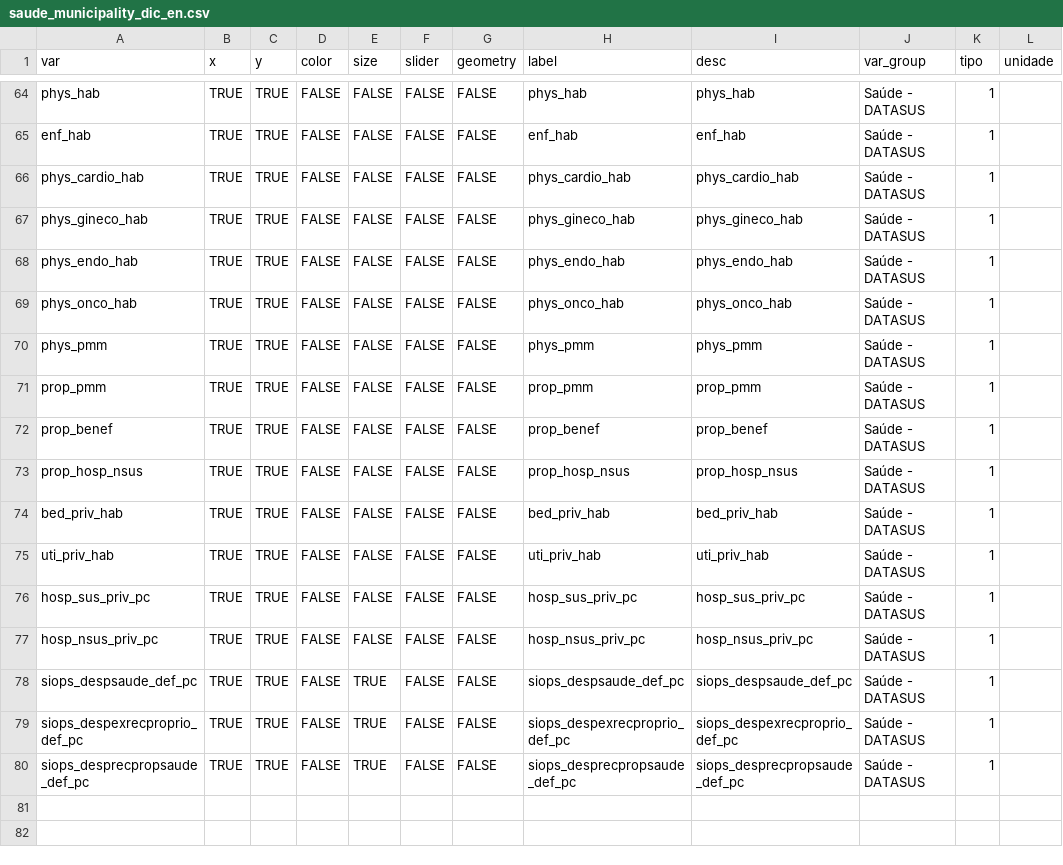
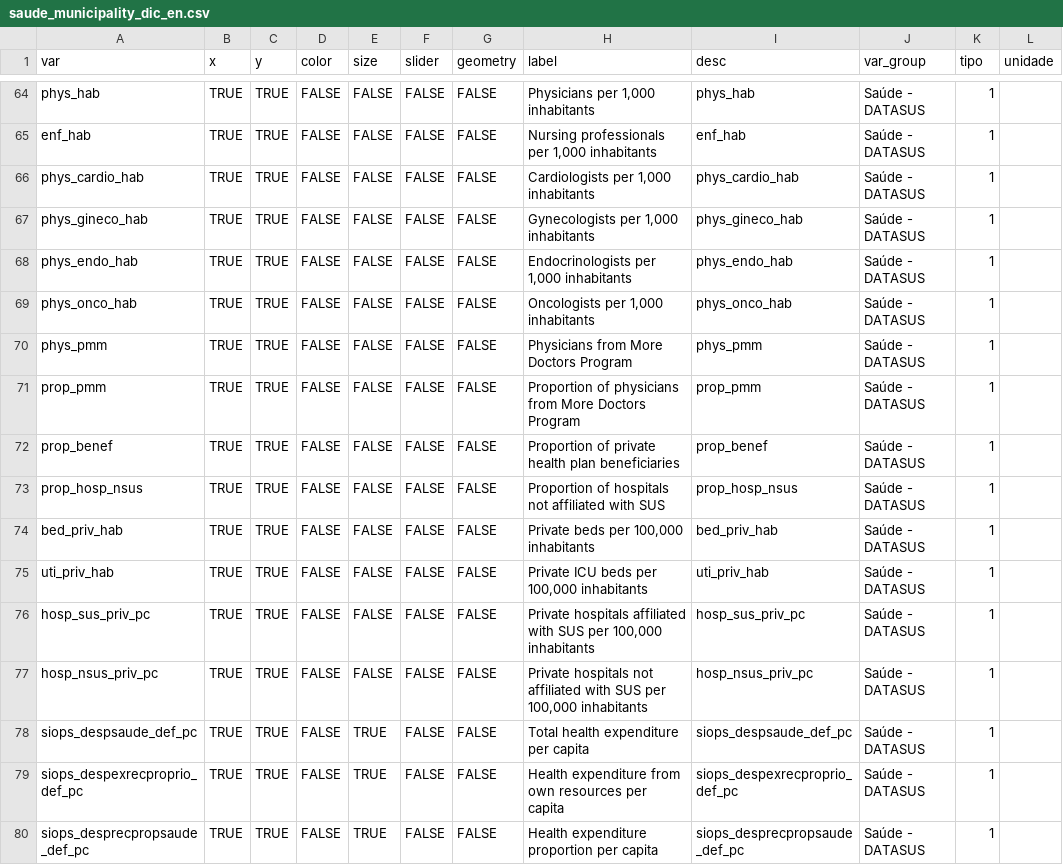
Before and after one commit to datazoompuc/datazoom_viz, a CSV file: data/saude_municipality_dic_en.csv, drawn as a sheet; only a part is shown, gaps mark what is left out; the diff covers the shown part only; the diff names each change by its address in the sheet, - before the commit and + after, or states it on an @@ line.

```diff
--- a/data/saude_municipality_dic_en.csv
+++ b/data/saude_municipality_dic_en.csv
-H64 (label): phys_hab
+H64 (label): Physicians per 1,000 inhabitants
-H65 (label): enf_hab
+H65 (label): Nursing professionals per 1,000 inhabitants
-H66 (label): phys_cardio_hab
+H66 (label): Cardiologists per 1,000 inhabitants
-H67 (label): phys_gineco_hab
+H67 (label): Gynecologists per 1,000 inhabitants
-H68 (label): phys_endo_hab
+H68 (label): Endocrinologists per 1,000 inhabitants
-H69 (label): phys_onco_hab
+H69 (label): Oncologists per 1,000 inhabitants
-H70 (label): phys_pmm
+H70 (label): Physicians from More Doctors Program
-H71 (label): prop_pmm
+H71 (label): Proportion of physicians from More Doctors Program
-H72 (label): prop_benef
+H72 (label): Proportion of private health plan beneficiaries
-H73 (label): prop_hosp_nsus
+H73 (label): Proportion of hospitals not affiliated with SUS
-H74 (label): bed_priv_hab
+H74 (label): Private beds per 100,000 inhabitants
-H75 (label): uti_priv_hab
+H75 (label): Private ICU beds per 100,000 inhabitants
-H76 (label): hosp_sus_priv_pc
+H76 (label): Private hospitals affiliated with SUS per 100,000 inhabitants
-H77 (label): hosp_nsus_priv_pc
+H77 (label): Private hospitals not affiliated with SUS per 100,000 inhabitants
-H78 (label): siops_despsaude_def_pc
+H78 (label): Total health expenditure per capita
-H79 (label): siops_despexrecproprio_def_pc
+H79 (label): Health expenditure from own resources per capita
-H80 (label): siops_desprecpropsaude_def_pc
+H80 (label): Health expenditure proportion per capita
```
Also changed, not shown: 54 edited cells elsewhere in this file, 3 other files.
